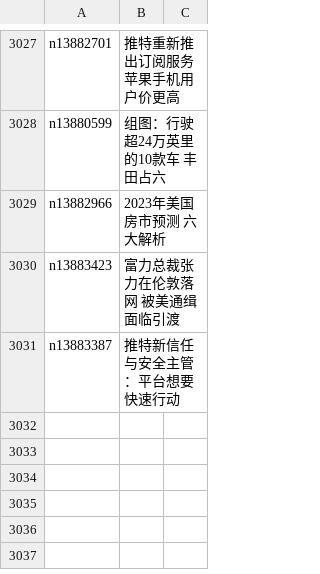
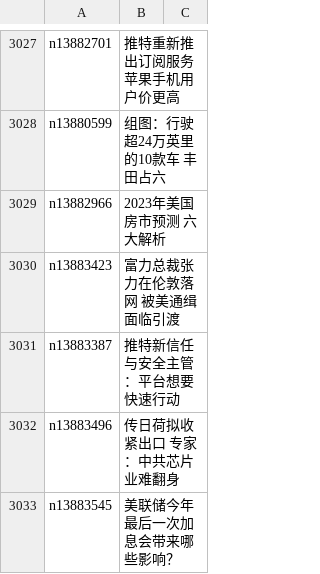
Before and after one commit to epic-marker/epoch-news, a CSV file: indexes/ncid1078158.csv, drawn as a sheet; only a part is shown, gaps mark what is left out.

```diff
--- a/indexes/ncid1078158.csv
+++ b/indexes/ncid1078158.csv
@@ -3031 +3031,3 @@ n13883423,富力总裁张力在伦敦落网 被美通缉面临引渡
 n13883387,推特新信任与安全主管：平台想要快速行动
+n13883496,传日荷拟收紧出口 专家：中共芯片业难翻身
+n13883545,美联储今年最后一次加息会带来哪些影响？
```
Also changed, not shown: indexes/ncid1078159.csv, indexes/ncid277.csv, 44 other files.
